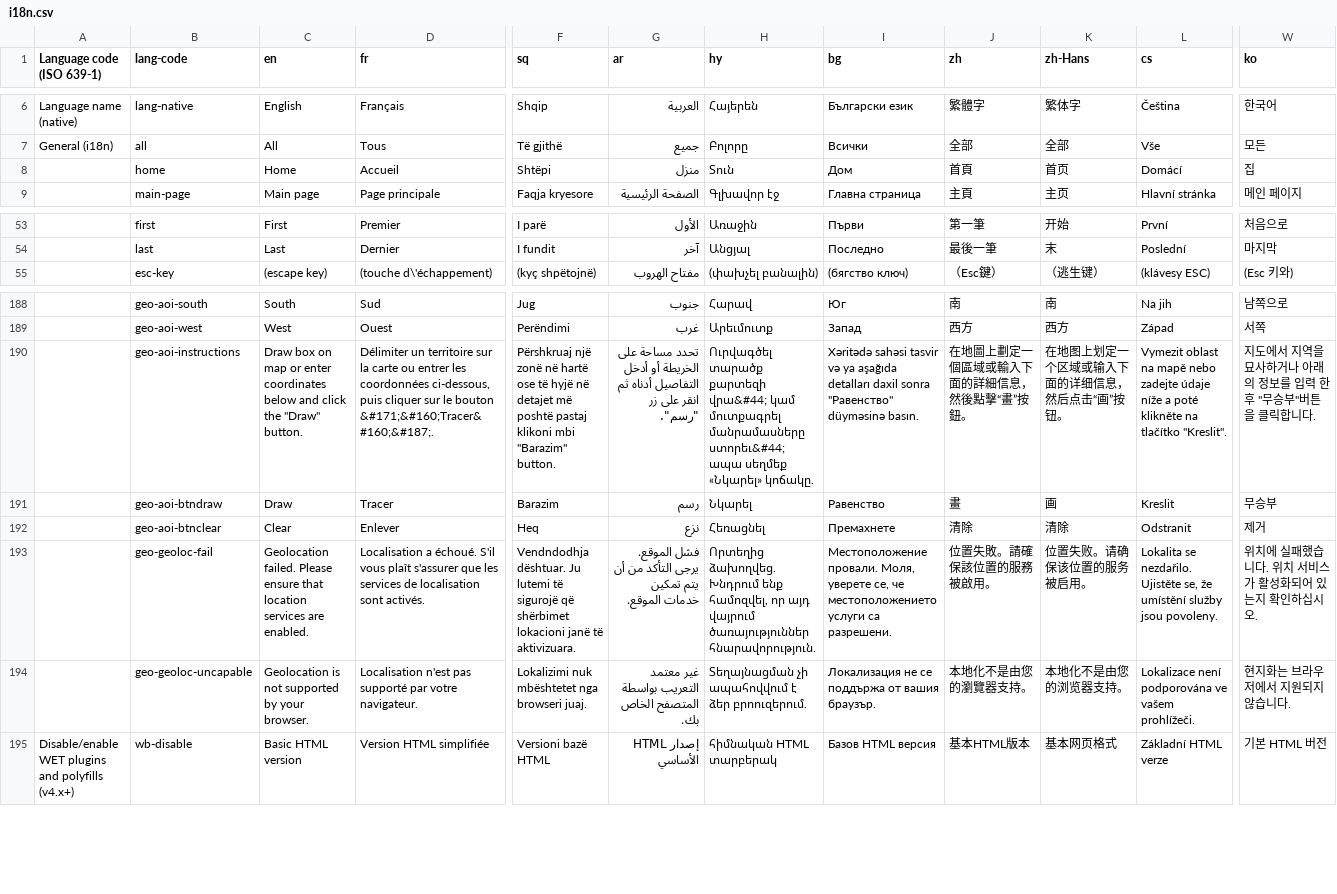
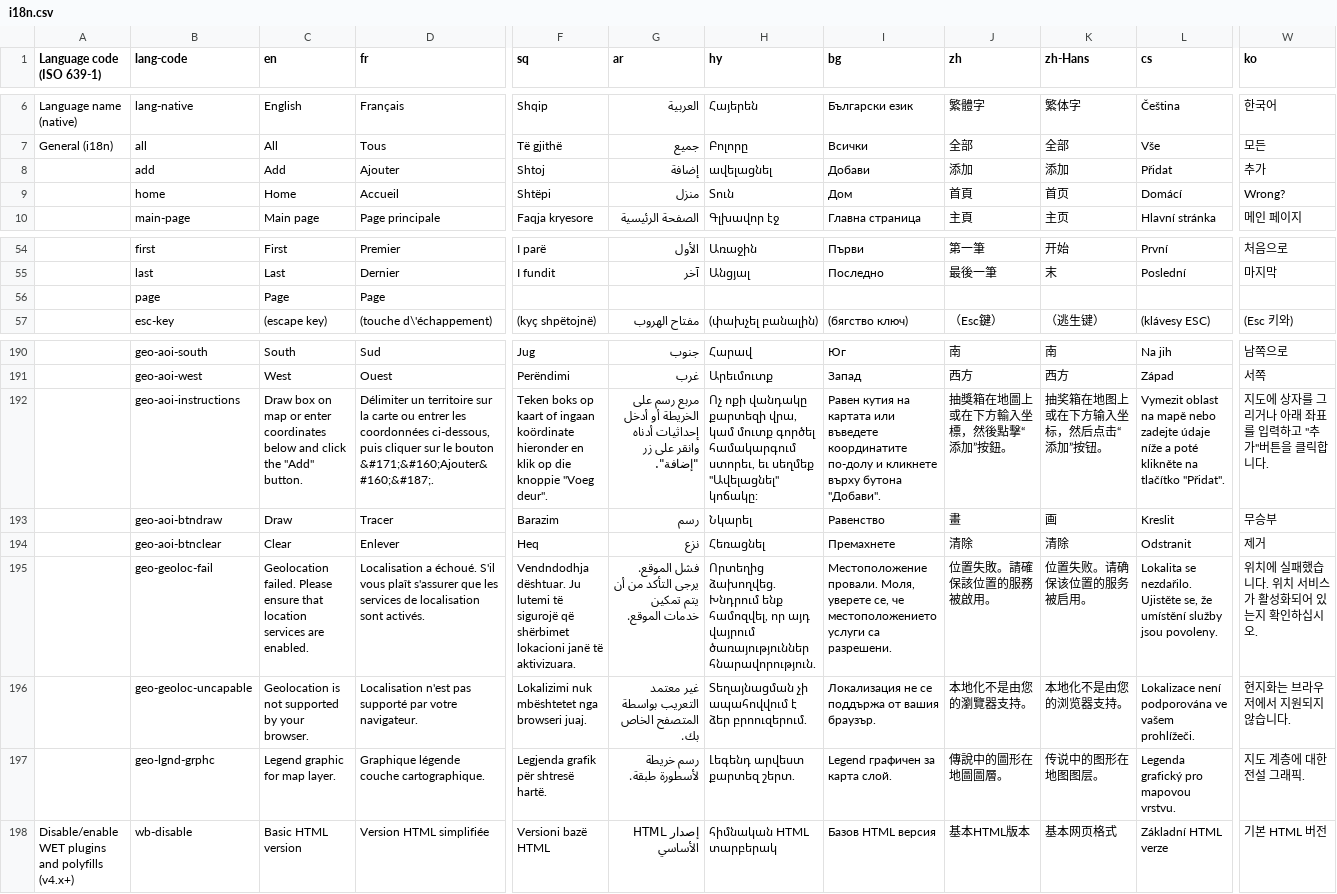
Before and after one commit to zhishare751283865MelindaSmith/wet-boew, a CSV file: src/i18n/i18n.csv, drawn as a sheet; only a part is shown, gaps mark what is left out; addresses are those after the commit; rows hold the shown columns only; the diff covers the shown part only; the diff names each change by its address in the sheet, - before the commit and + after, or states it on an @@ line.

Commit message:
DataTable: Fixed ambiguous page links

```diff
--- a/src/i18n/i18n.csv
+++ b/src/i18n/i18n.csv
+row 8:  | add | Add | Ajouter | Shtoj | إضافة | ավելացնել | Добави | 添加 | 添加 | Přidat | 추가
-W9 (ko): 집
+W9 (ko): Wrong?
+row 56:  | page | Page | Page
-C192 (en): …click the "Draw" button.
+C192 (en): …click the "Add" button.
-D192 (fr): …le bouton &#171;&#160;Tracer&#160;&#187;.
+D192 (fr): …le bouton &#171;&#160;Ajouter&#160;&#187;.
-F192 (sq): Përshkruaj një zonë në hartë ose të hyjë në detajet më poshtë pastaj klikoni mbi "Barazim" button.
+F192 (sq): Teken boks op kaart of ingaan koördinate hieronder en klik op die knoppie "Voeg deur".
-G192 (ar): تحدد مساحة على الخريطة أو أدخل التفاصيل أدناه ثم انقر على زر "رسم".
+G192 (ar): مربع رسم على الخريطة أو أدخل إحداثيات أدناه وانقر على زر "إضافة".
-H192 (hy): Ուրվագծել տարածք քարտեզի վրա&#44; կամ մուտքագրել մանրամասները ստորեւ&#44; ապա սեղմեք «Նկարել» կոճակը.
+H192 (hy): Ոչ ոքի վանդակը քարտեզի վրա, կամ մուտք գործել համակարգում ստորեւ, եւ սեղմեք "Ավելացնել" կոճակը:
-I192 (bg): Xəritədə sahəsi tasvir və ya aşağıda detalları daxil sonra "Равенство" düyməsinə basın.
+I192 (bg): Равен кутия на картата или въведете координатите по-долу и кликнете върху бутона "Добави".
-J192 (zh): 在地圖上劃定一個區域或輸入下面的詳細信息，然後點擊“畫”按鈕。
+J192 (zh): 抽獎箱在地圖上或在下方輸入坐標，然後點擊“添加”按鈕。
-K192 (zh-Hans): 在地图上划定一个区域或输入下面的详细信息，然后点击“画”按钮。
+K192 (zh-Hans): 抽奖箱在地图上或在下方输入坐标，然后点击“添加”按钮。
-L192 (cs): …na tlačítko "Kreslit".
+L192 (cs): …na tlačítko "Přidat".
-W192 (ko): 지도에서 지역을 묘사하거나 아래의 정보를 입력 한 후 "무승부"버튼을 클릭합니다.
+W192 (ko): 지도에 상자를 그리거나 아래 좌표를 입력하고 "추가"버튼을 클릭합니다.
+row 197:  | geo-lgnd-grphc | Legend graphic for map layer. | Graphique légende couche cartographique. | Legjenda grafik për shtresë hartë. | رسم خريطة لأسطورة طبقة. | Լեգենդ արվեստ քարտեզ շերտ. | Legend графичен за карта слой. | 傳說中的圖形在地圖圖層。 | 传说中的图形在地图图层。 | Legenda grafický pro mapovou vrstvu. | 지도 계층에 대한 전설 그래픽.
```
Also changed, not shown: 21 edited cells elsewhere in this file, 2 other files.
